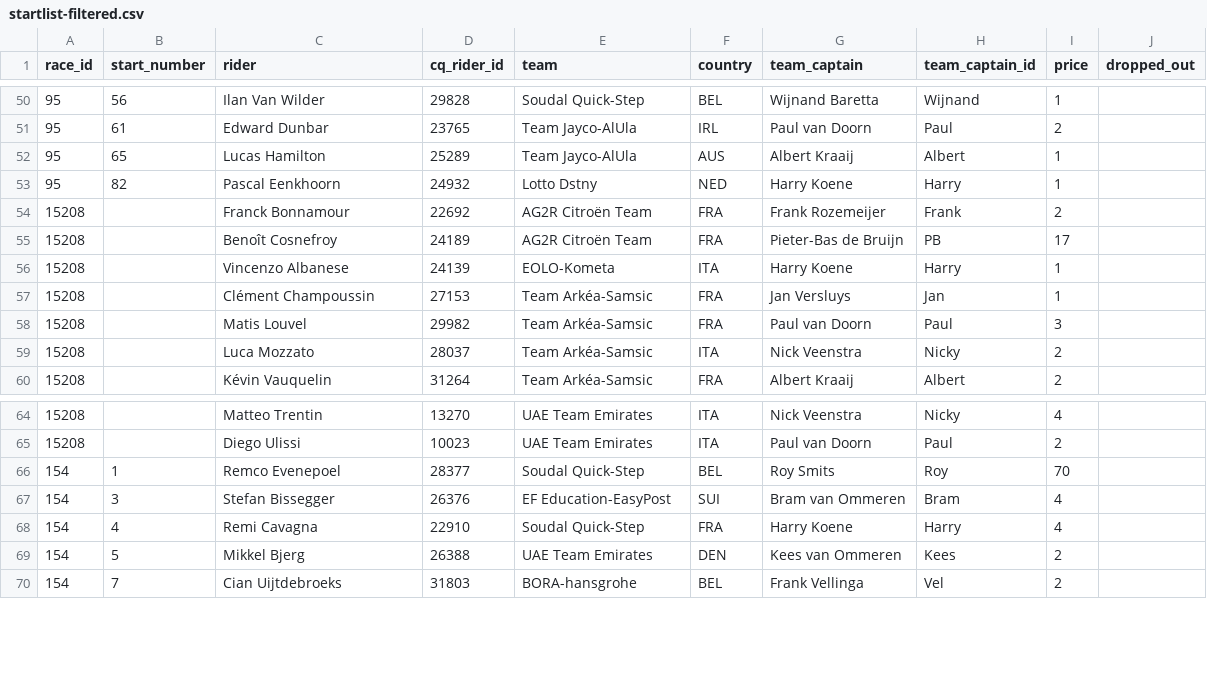
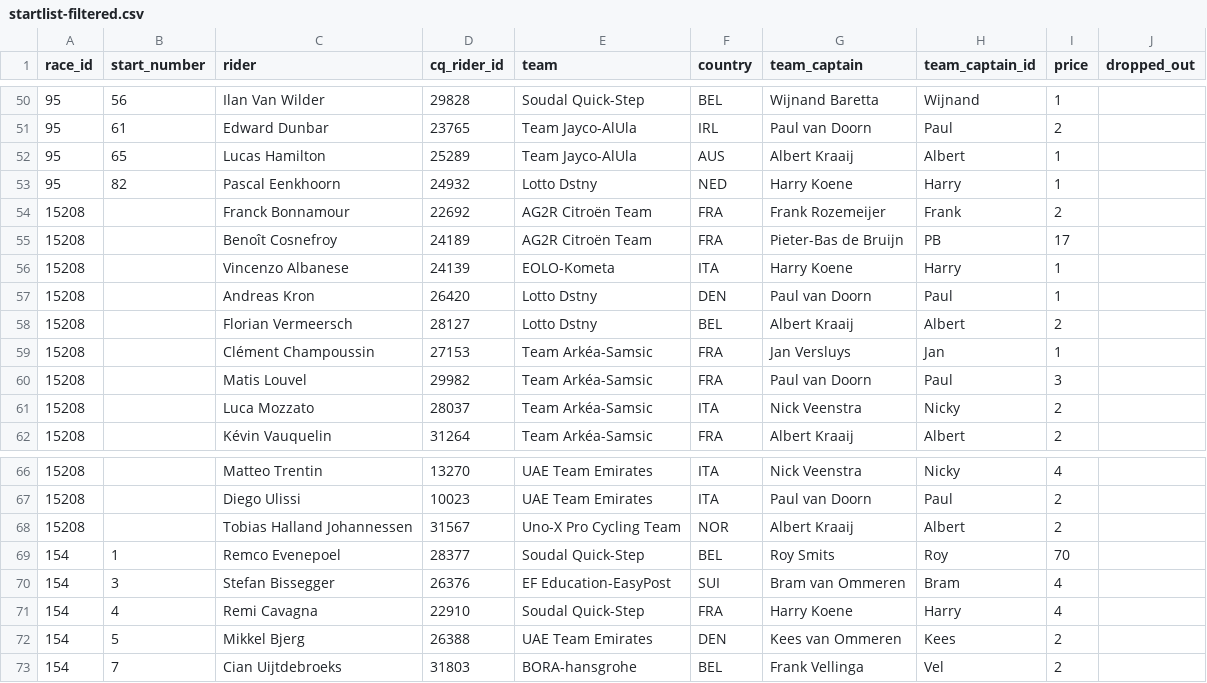
Before and after one commit to wijnandb/wielerspel2023, a CSV file: _data/startlist-filtered.csv, drawn as a sheet; only a part is shown, gaps mark what is left out; the diff names each change by its address in the sheet, - before the commit and + after, or states it on an @@ line.

```diff
--- a/_data/startlist-filtered.csv
+++ b/_data/startlist-filtered.csv
+row 57: 15208 |  | Andreas Kron | 26420 | Lotto Dstny | DEN | Paul van Doorn | Paul | 1
+row 58: 15208 |  | Florian Vermeersch | 28127 | Lotto Dstny | BEL | Albert Kraaij | Albert | 2
+row 68: 15208 |  | Tobias Halland Johannessen | 31567 | Uno-X Pro Cycling Team | NOR | Albert Kraaij | Albert | 2
```
Also changed, not shown: _data/startlist.csv.
